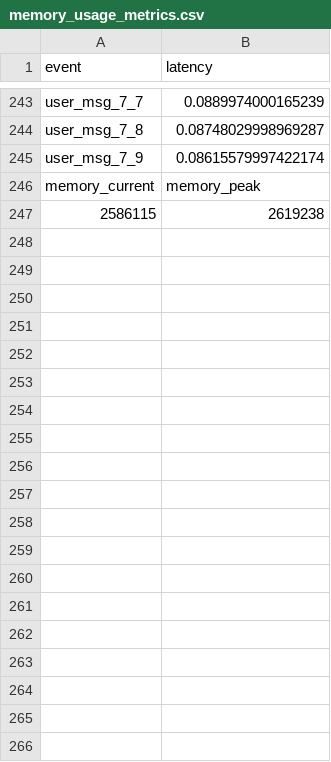
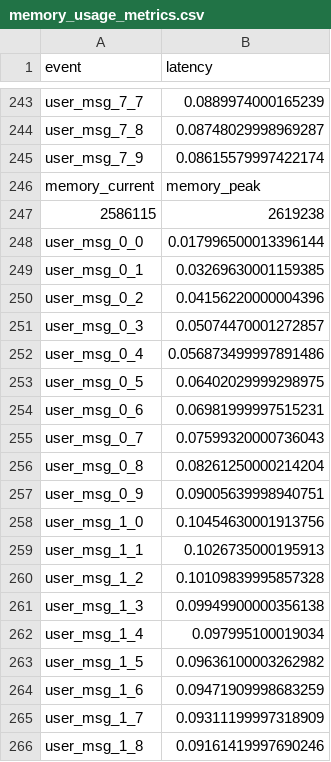
Before and after one commit to DeanoC/AIWhisperer, a CSV file: memory_usage_metrics.csv, drawn as a sheet; only a part is shown, gaps mark what is left out; the diff covers the shown part only; the diff names each change by its address in the sheet, - before the commit and + after, or states it on an @@ line.

```diff
--- a/memory_usage_metrics.csv
+++ b/memory_usage_metrics.csv
+row 248: user_msg_0_0 | 0.017996500013396144
+row 249: user_msg_0_1 | 0.03269630001159385
+row 250: user_msg_0_2 | 0.04156220000004396
+row 251: user_msg_0_3 | 0.05074470001272857
+row 252: user_msg_0_4 | 0.056873499997891486
+row 253: user_msg_0_5 | 0.06402029999298975
+row 254: user_msg_0_6 | 0.06981999997515231
+row 255: user_msg_0_7 | 0.07599320000736043
+row 256: user_msg_0_8 | 0.08261250000214204
+row 257: user_msg_0_9 | 0.09005639998940751
+row 258: user_msg_1_0 | 0.10454630001913756
+row 259: user_msg_1_1 | 0.1026735000195913
+row 260: user_msg_1_2 | 0.10109839995857328
+row 261: user_msg_1_3 | 0.09949900000356138
+row 262: user_msg_1_4 | 0.097995100019034
+row 263: user_msg_1_5 | 0.09636100003262982
+row 264: user_msg_1_6 | 0.09471909998683259
+row 265: user_msg_1_7 | 0.09311199997318909
+row 266: user_msg_1_8 | 0.09161419997690246
```
Also changed, not shown: 63 added rows elsewhere in this file, ai_service_timeout_metrics.csv, long_running_session_metrics.csv.
